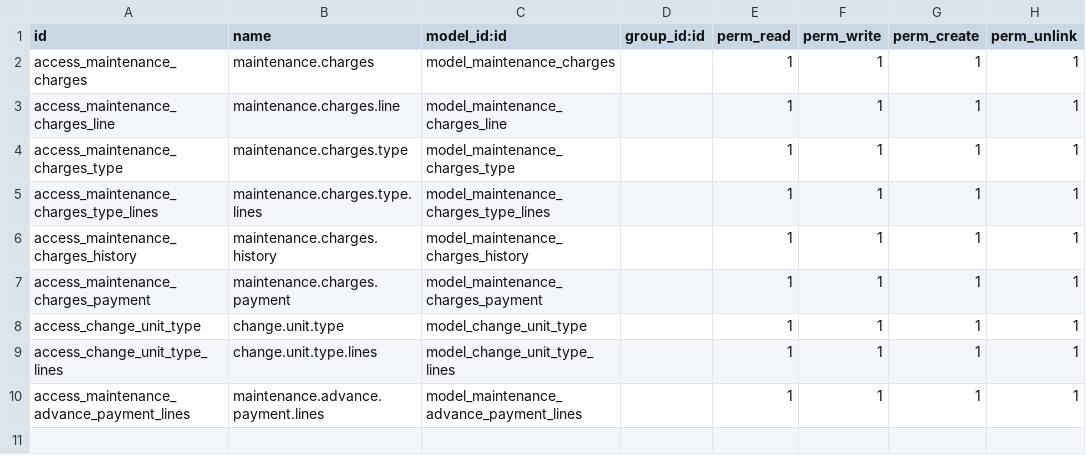
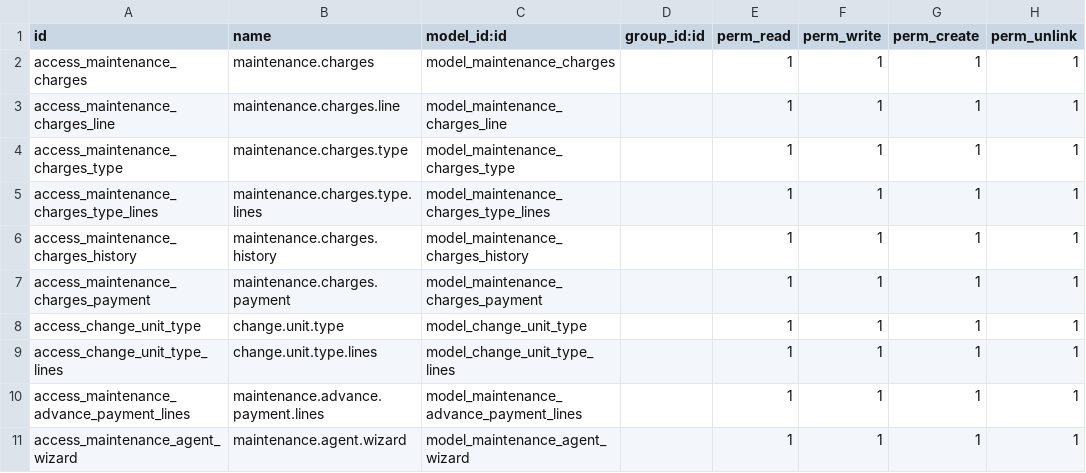
Before and after one commit to devopsaetos/midlanddev, a CSV file: maintenance_charges/security/ir.model.access.csv, drawn as a sheet.

```diff
--- a/maintenance_charges/security/ir.model.access.csv
+++ b/maintenance_charges/security/ir.model.access.csv
@@ -10 +10,2 @@ access_change_unit_type_lines,change.unit.type.lines,model_change_unit_type_line
 access_maintenance_advance_payment_lines,maintenance.advance.payment.lines,model_maintenance_advance_payment_lines,,1,1,1,1
+access_maintenance_agent_wizard,maintenance.agent.wizard,model_maintenance_agent_wizard,,1,1,1,1
```
Also changed, not shown: 17 other files.
